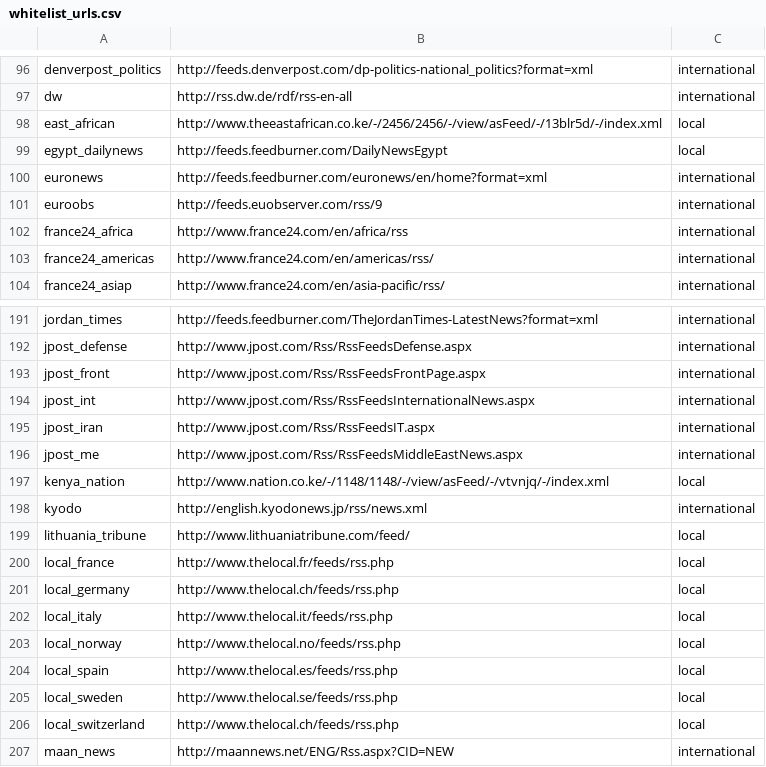
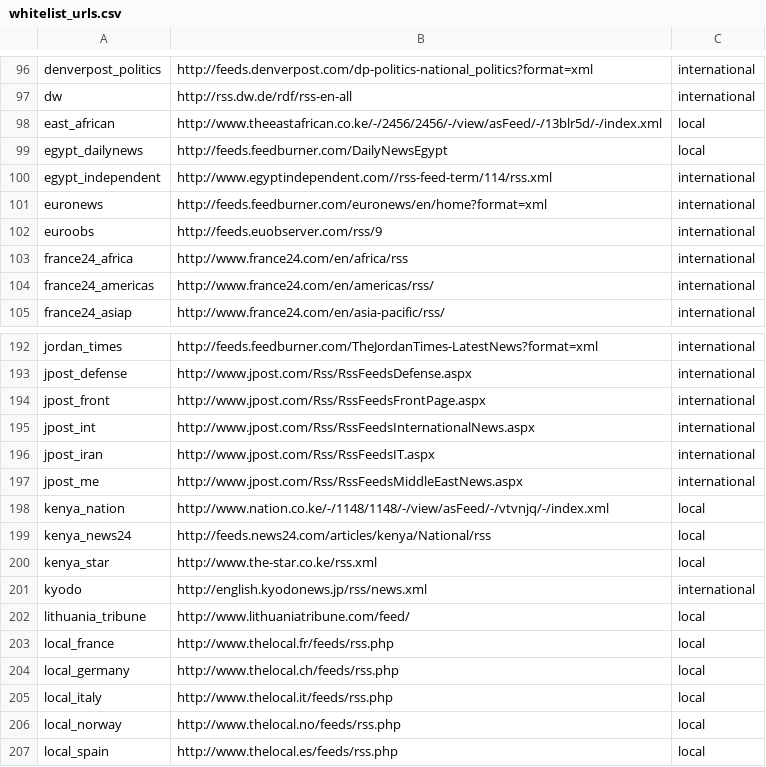
Before and after one commit to openeventdata/scraper, a CSV file: whitelist_urls.csv, drawn as a sheet; only a part is shown, gaps mark what is left out; the shorter side is filled out with more unchanged rows; the diff names each change by its address in the sheet, - before the commit and + after, or states it on an @@ line.

Commit message:
Update whitelist_urls.csv

```diff
--- a/whitelist_urls.csv
+++ b/whitelist_urls.csv
+row 100: egypt_independent | http://www.egyptindependent.com//rss-feed-term/114/rss.xml | international
+row 199: kenya_news24 | http://feeds.news24.com/articles/kenya/National/rss | local
+row 200: kenya_star | http://www.the-star.co.ke/rss.xml | local
```
